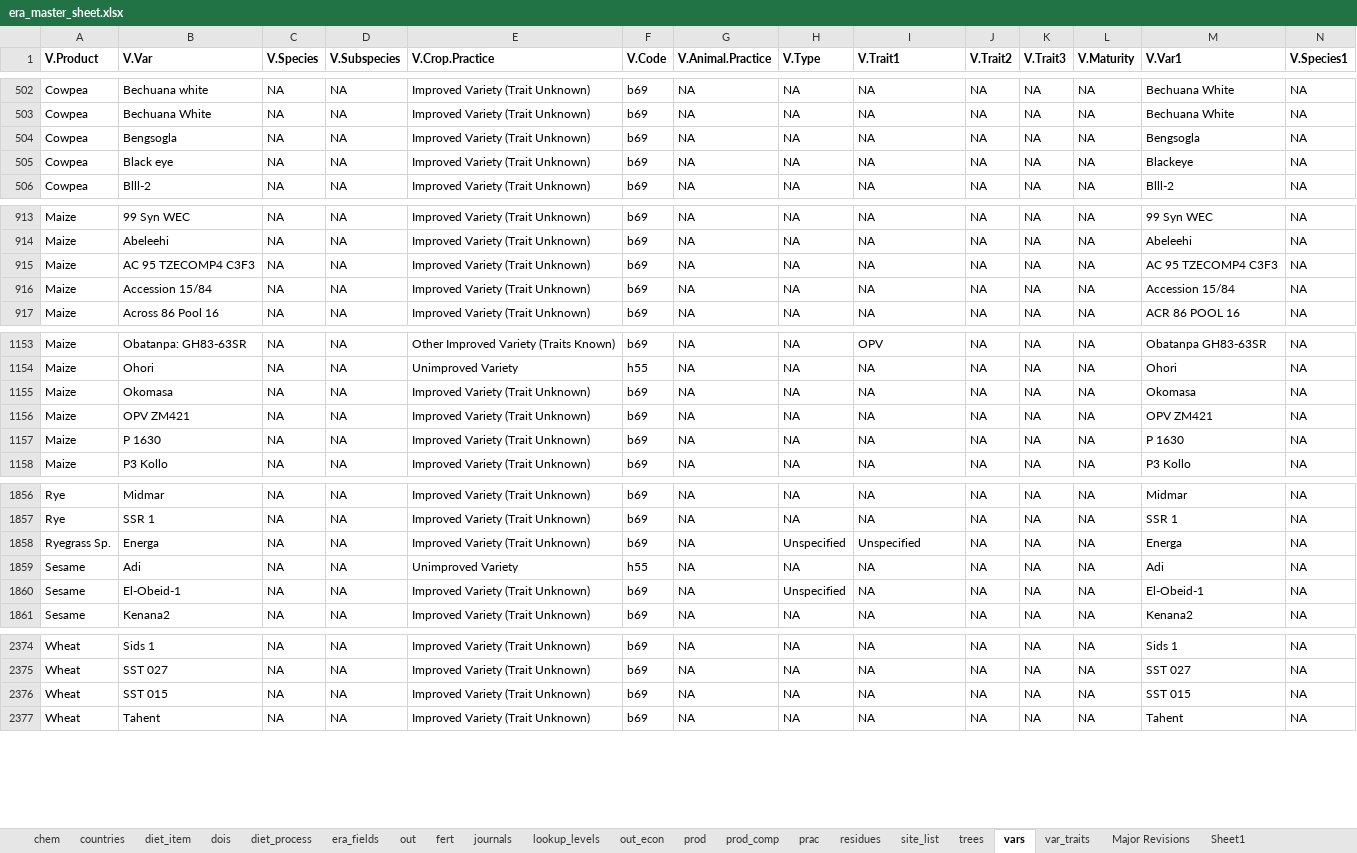
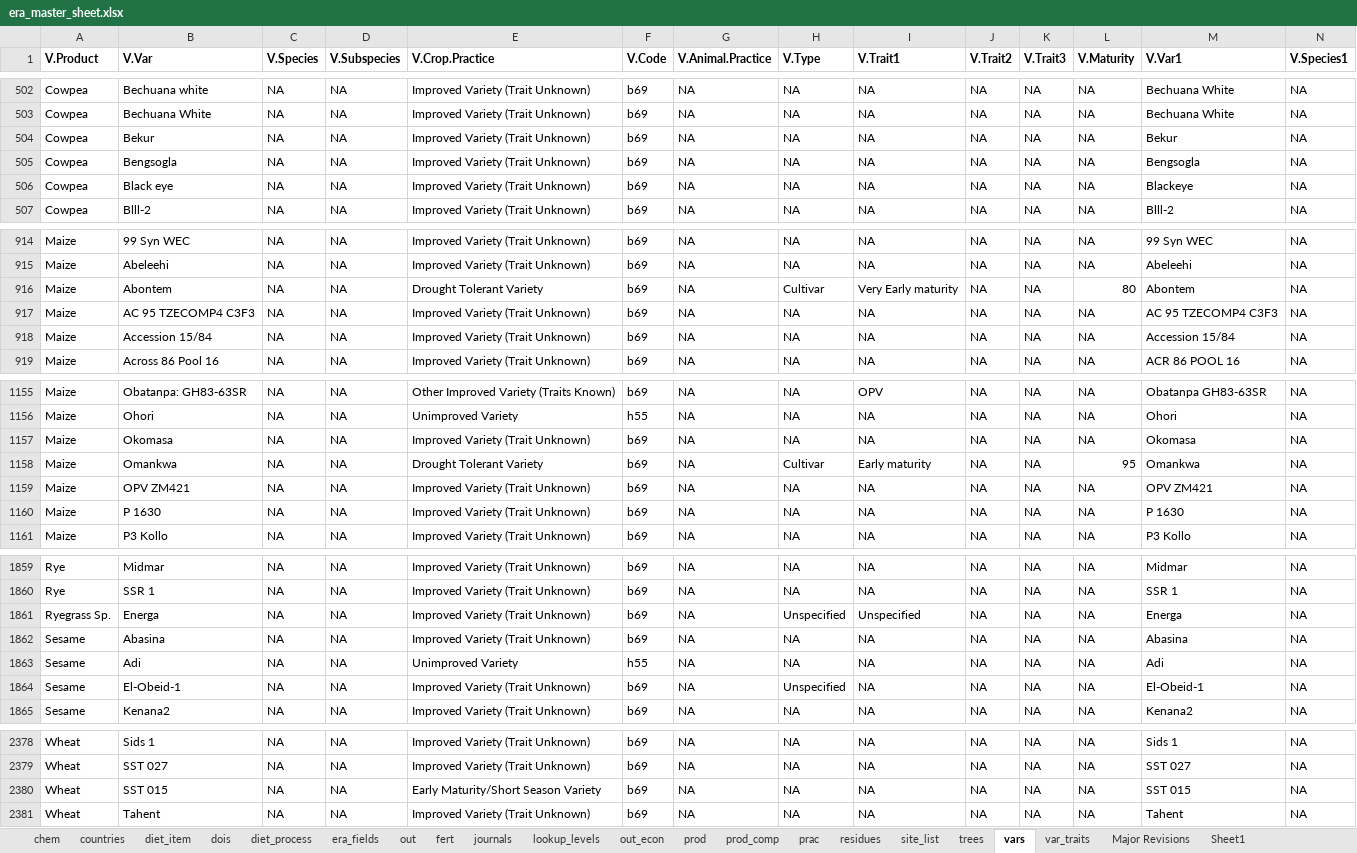
Before and after one commit to peetmate/era_codes, an Excel workbook: era_master_sheet.xlsx, sheet vars, drawn as a sheet; only a part is shown, gaps mark what is left out; values as stored, in another font and other column widths than the file's, no borders; conditional formats not drawn; addresses are those after the commit; rows hold the shown columns only; the diff names each change by its address in the sheet, - before the commit and + after, or states it on an @@ line.

```diff
--- a/era_master_sheet.xlsx (sheet vars)
+++ b/era_master_sheet.xlsx (sheet vars)
+row 504: Cowpea | Bekur | NA | NA | Improved Variety (Trait Unknown) | b69 | NA | NA | NA | NA | NA | NA | Bekur | NA
+row 916: Maize | Abontem | NA | NA | Drought Tolerant Variety | b69 | NA | Cultivar | Very Early maturity | NA | NA | 80 | Abontem | NA
+row 1158: Maize | Omankwa | NA | NA | Drought Tolerant Variety | b69 | NA | Cultivar | Early maturity | NA | NA | 95 | Omankwa | NA
+row 1862: Sesame | Abasina | NA | NA | Improved Variety (Trait Unknown) | b69 | NA | NA | NA | NA | NA | NA | Abasina | NA
-E2380 (V.Crop.Practice): Improved Variety (Trait Unknown)
+E2380 (V.Crop.Practice): Early Maturity/Short Season Variety
```
Also changed, not shown: sheet prod, sheet trees, sheet site_list, sheet journals.
